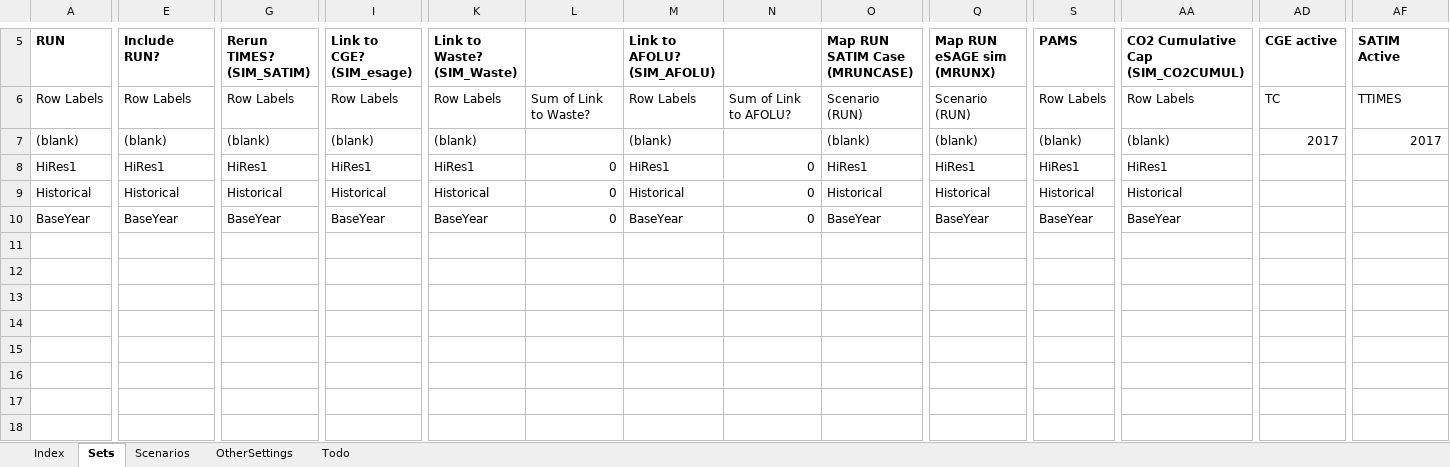
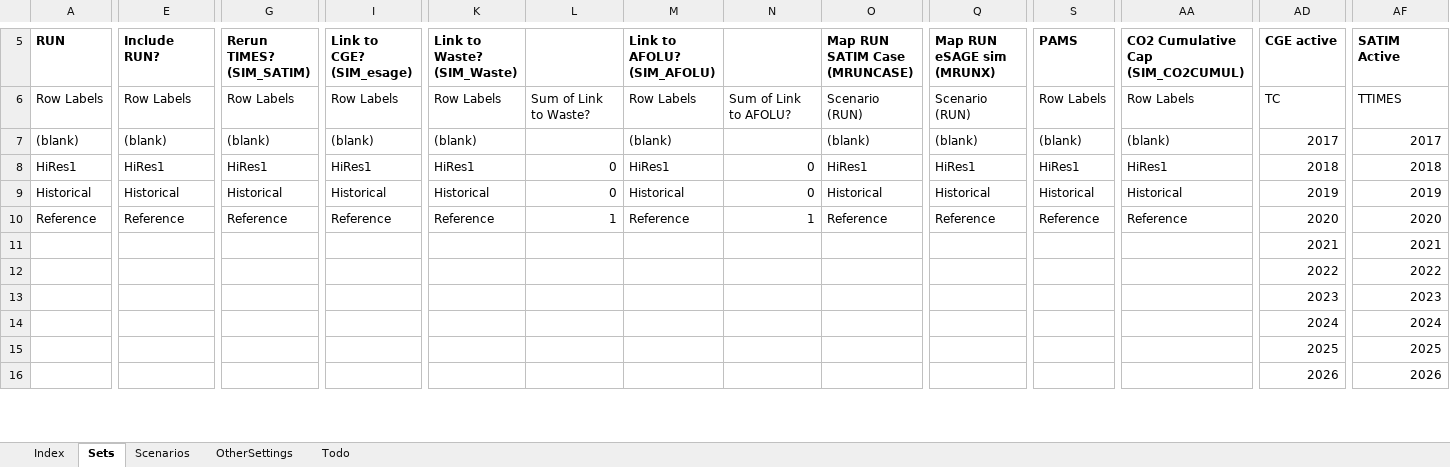
Before and after one commit to brunomerven/SATIMGE_Veda, an Excel workbook: SATIMGE.xlsm, sheet Sets, drawn as a sheet; only a part is shown, gaps mark what is left out; values as stored, in another font and other column widths than the file's, no borders; removed rows and columns are numbered as before the commit, all else as after; rows hold the shown columns only; the diff covers the shown part only; the diff names each change by its address in the sheet, - before the commit and + after, or states it on an @@ line.

Commit message:
Waste and AFOLU models re-introduced

```diff
--- a/SATIMGE.xlsm (sheet Sets)
+++ b/SATIMGE.xlsm (sheet Sets)
-AD8 (CGE active): (empty)
+AD8 (CGE active): 2018
-AF8 (SATIM Active): (empty)
+AF8 (SATIM Active): 2018
-AD9 (CGE active): (empty)
+AD9 (CGE active): 2019
-AF9 (SATIM Active): (empty)
+AF9 (SATIM Active): 2019
-A10 (RUN): BaseYear
+A10 (RUN): Reference
-E10 (Include RUN?): BaseYear
+E10 (Include RUN?): Reference
-G10 (Rerun TIMES? (SIM_SATIM)): BaseYear
+G10 (Rerun TIMES? (SIM_SATIM)): Reference
-I10 (Link to CGE? (SIM_esage)): BaseYear
+I10 (Link to CGE? (SIM_esage)): Reference
-K10 (Link to Waste? (SIM_Waste)): BaseYear
+K10 (Link to Waste? (SIM_Waste)): Reference
-L10: 0
+L10: 1
-M10 (Link to AFOLU? (SIM_AFOLU)): BaseYear
+M10 (Link to AFOLU? (SIM_AFOLU)): Reference
-N10: 0
+N10: 1
-O10 (Map RUN SATIM Case (MRUNCASE)): BaseYear
+O10 (Map RUN SATIM Case (MRUNCASE)): Reference
-Q10 (Map RUN eSAGE sim (MRUNX)): BaseYear
+Q10 (Map RUN eSAGE sim (MRUNX)): Reference
-S10 (PAMS): BaseYear
+S10 (PAMS): Reference
-AA10: BaseYear
+AA10: Reference
-AD10 (CGE active): (empty)
+AD10 (CGE active): 2020
-AF10 (SATIM Active): (empty)
+AF10 (SATIM Active): 2020
-AD11 (CGE active): (empty)
+AD11 (CGE active): 2021
-AF11 (SATIM Active): (empty)
+AF11 (SATIM Active): 2021
-AD12 (CGE active): (empty)
+AD12 (CGE active): 2022
-AF12 (SATIM Active): (empty)
+AF12 (SATIM Active): 2022
-AD13 (CGE active): (empty)
+AD13 (CGE active): 2023
-AF13 (SATIM Active): (empty)
+AF13 (SATIM Active): 2023
-AD14 (CGE active): (empty)
+AD14 (CGE active): 2024
-AF14 (SATIM Active): (empty)
+AF14 (SATIM Active): 2024
-AD15 (CGE active): (empty)
+AD15 (CGE active): 2025
-AF15 (SATIM Active): (empty)
+AF15 (SATIM Active): 2025
-AD16 (CGE active): (empty)
+AD16 (CGE active): 2026
-AF16 (SATIM Active): (empty)
+AF16 (SATIM Active): 2026
-row 17: (empty)
-row 18: (empty)
```
Also changed, not shown: 44 added rows and 1 removed row elsewhere in this sheet, sheet Scenarios, 6 other files.
